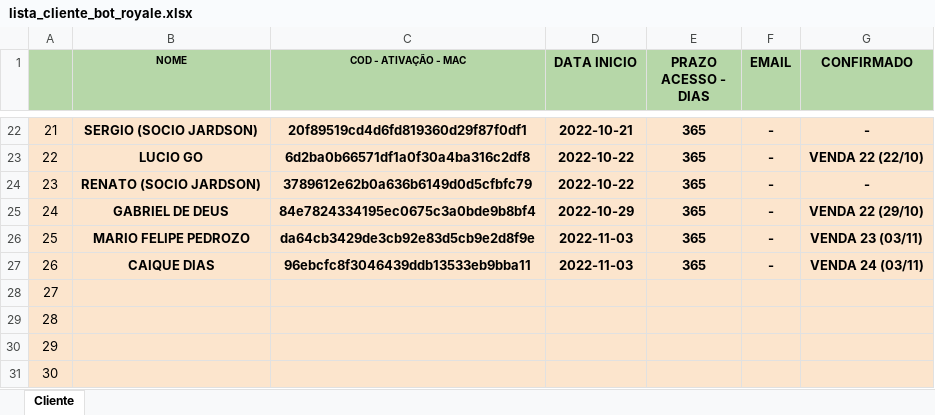
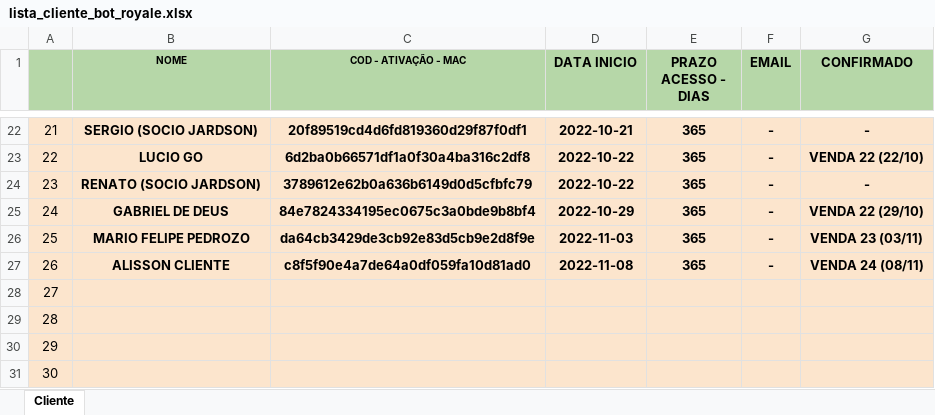
Before and after one commit to kdukdukdu/public, an Excel workbook: lista_cliente_bot_royale.xlsx, sheet Cliente, drawn as a sheet; only a part is shown, gaps mark what is left out; values as stored, in another font and other column widths than the file's, no borders; charts and pictures and conditional formats not drawn; the diff names each change by its address in the sheet, - before the commit and + after, or states it on an @@ line.

Commit message:
Add files via upload

```diff
--- a/lista_cliente_bot_royale.xlsx (sheet Cliente)
+++ b/lista_cliente_bot_royale.xlsx (sheet Cliente)
-B27 (NOME): CAIQUE DIAS
+B27 (NOME): ALISSON CLIENTE
-C27 (COD - ATIVAÇÃO - MAC): 96ebcfc8f3046439ddb13533eb9bba11
+C27 (COD - ATIVAÇÃO - MAC): c8f5f90e4a7de64a0df059fa10d81ad0
-D27 (DATA INICIO): 2022-11-03
+D27 (DATA INICIO): 2022-11-08
-G27 (CONFIRMADO): VENDA 24 (03/11)
+G27 (CONFIRMADO): VENDA 24 (08/11)
```
Also changed, not shown: charts or pictures.
